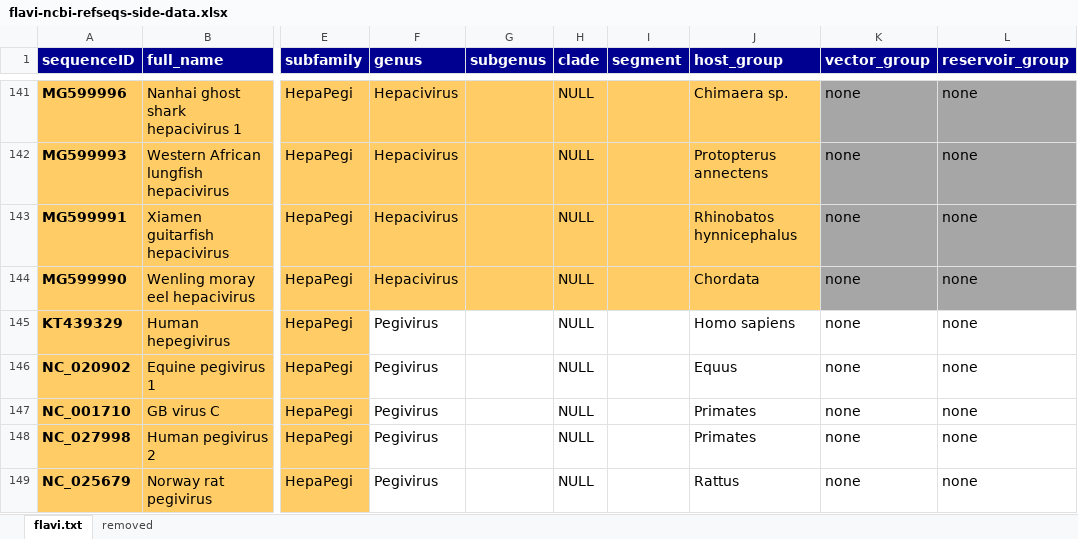
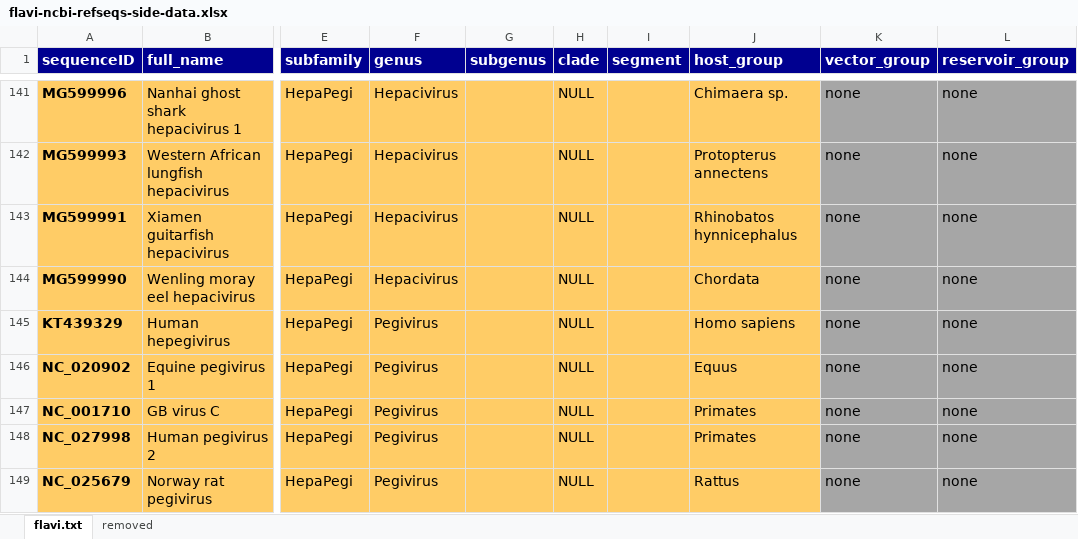
Before and after one commit to giffordlabcvr/Flavivirus-GLUE, an Excel workbook: tabular/core/flavi-ncbi-refseqs-side-data.xlsx, sheet flavi.txt, drawn as a sheet; only a part is shown, gaps mark what is left out; values as stored, in another font and other column widths than the file's, no borders; the diff covers the shown part only; the diff names each change by its address in the sheet, - before the commit and + after, or states it on an @@ line.

```diff
--- a/tabular/core/flavi-ncbi-refseqs-side-data.xlsx (sheet flavi.txt)
+++ b/tabular/core/flavi-ncbi-refseqs-side-data.xlsx (sheet flavi.txt)
-F145:J149 fill: none
+F145:J149 fill: #FFCC66
-K145:L149 fill: none
+K145:L149 fill: #A6A6A6
```
Also changed, not shown: 1 added row, 1 removed row, 15 edited cells and cell formats elsewhere in this sheet, 28 other files.
